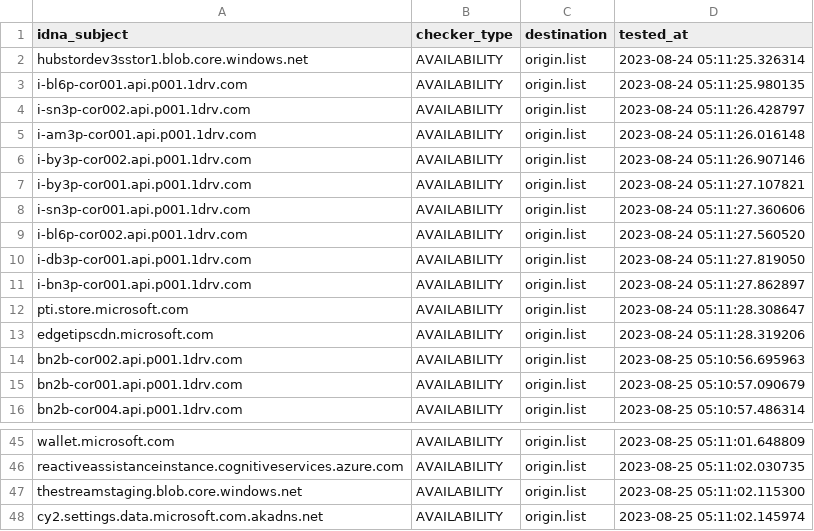
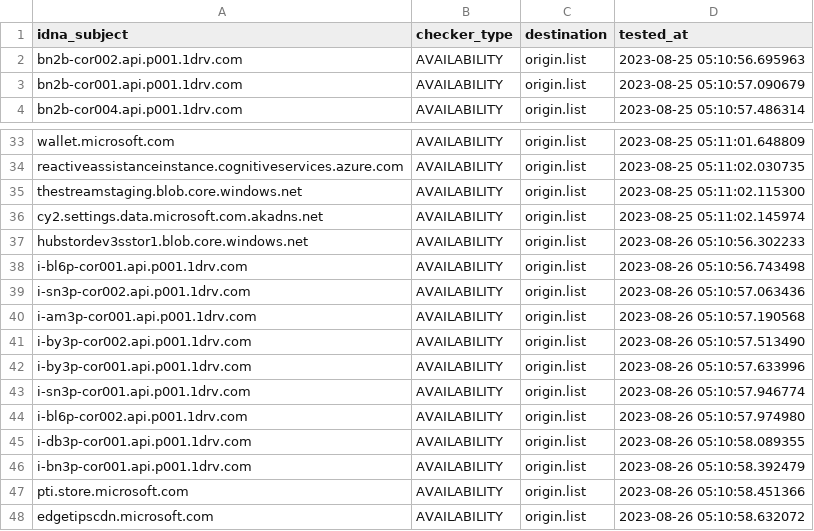
Before and after one commit to dead-hosts/WindowsSpyBlocker-extra_git_crazy-max, a CSV file: .pyfunceble/inactive.csv, drawn as a sheet; only a part is shown, gaps mark what is left out.

Commit message:
[Final/Result][Dead-Hosts::WindowsSpyBlocker-extra_git_crazy-max] | cc @crazy-max |  [GHA skip]
-FbT0I1s5Og86xBm4ZWPdIaj

```diff
--- a/.pyfunceble/inactive.csv
+++ b/.pyfunceble/inactive.csv
@@ -1,14 +1,2 @@
 idna_subject,checker_type,destination,tested_at
-hubstordev3sstor1.blob.core.windows.net,AVAILABILITY,origin.list,2023-08-24 05:11:25.326314
-i-bl6p-cor001.api.p001.1drv.com,AVAILABILITY,origin.list,2023-08-24 05:11:25.980135
-i-sn3p-cor002.api.p001.1drv.com,AVAILABILITY,origin.list,2023-08-24 05:11:26.428797
-i-am3p-cor001.api.p001.1drv.com,AVAILABILITY,origin.list,2023-08-24 05:11:26.016148
-i-by3p-cor002.api.p001.1drv.com,AVAILABILITY,origin.list,2023-08-24 05:11:26.907146
-i-by3p-cor001.api.p001.1drv.com,AVAILABILITY,origin.list,2023-08-24 05:11:27.107821
-i-sn3p-cor001.api.p001.1drv.com,AVAILABILITY,origin.list,2023-08-24 05:11:27.360606
-i-bl6p-cor002.api.p001.1drv.com,AVAILABILITY,origin.list,2023-08-24 05:11:27.560520
-i-db3p-cor001.api.p001.1drv.com,AVAILABILITY,origin.list,2023-08-24 05:11:27.819050
-i-bn3p-cor001.api.p001.1drv.com,AVAILABILITY,origin.list,2023-08-24 05:11:27.862897
-pti.store.microsoft.com,AVAILABILITY,origin.list,2023-08-24 05:11:28.308647
-edgetipscdn.microsoft.com,AVAILABILITY,origin.list,2023-08-24 05:11:28.319206
 bn2b-cor002.api.p001.1drv.com,AVAILABILITY,origin.list,2023-08-25 05:10:56.695963
@@ -48 +36,13 @@ thestreamstaging.blob.core.windows.net,AVAILABILITY,origin.list,2023-08-25 05:11
 cy2.settings.data.microsoft.com.akadns.net,AVAILABILITY,origin.list,2023-08-25 05:11:02.145974
+hubstordev3sstor1.blob.core.windows.net,AVAILABILITY,origin.list,2023-08-26 05:10:56.302233
+i-bl6p-cor001.api.p001.1drv.com,AVAILABILITY,origin.list,2023-08-26 05:10:56.743498
+i-sn3p-cor002.api.p001.1drv.com,AVAILABILITY,origin.list,2023-08-26 05:10:57.063436
+i-am3p-cor001.api.p001.1drv.com,AVAILABILITY,origin.list,2023-08-26 05:10:57.190568
+i-by3p-cor002.api.p001.1drv.com,AVAILABILITY,origin.list,2023-08-26 05:10:57.513490
+i-by3p-cor001.api.p001.1drv.com,AVAILABILITY,origin.list,2023-08-26 05:10:57.633996
+i-sn3p-cor001.api.p001.1drv.com,AVAILABILITY,origin.list,2023-08-26 05:10:57.946774
+i-bl6p-cor002.api.p001.1drv.com,AVAILABILITY,origin.list,2023-08-26 05:10:57.974980
+i-db3p-cor001.api.p001.1drv.com,AVAILABILITY,origin.list,2023-08-26 05:10:58.089355
+i-bn3p-cor001.api.p001.1drv.com,AVAILABILITY,origin.list,2023-08-26 05:10:58.392479
+pti.store.microsoft.com,AVAILABILITY,origin.list,2023-08-26 05:10:58.451366
+edgetipscdn.microsoft.com,AVAILABILITY,origin.list,2023-08-26 05:10:58.632072
```
Also changed, not shown: 9 other files.
